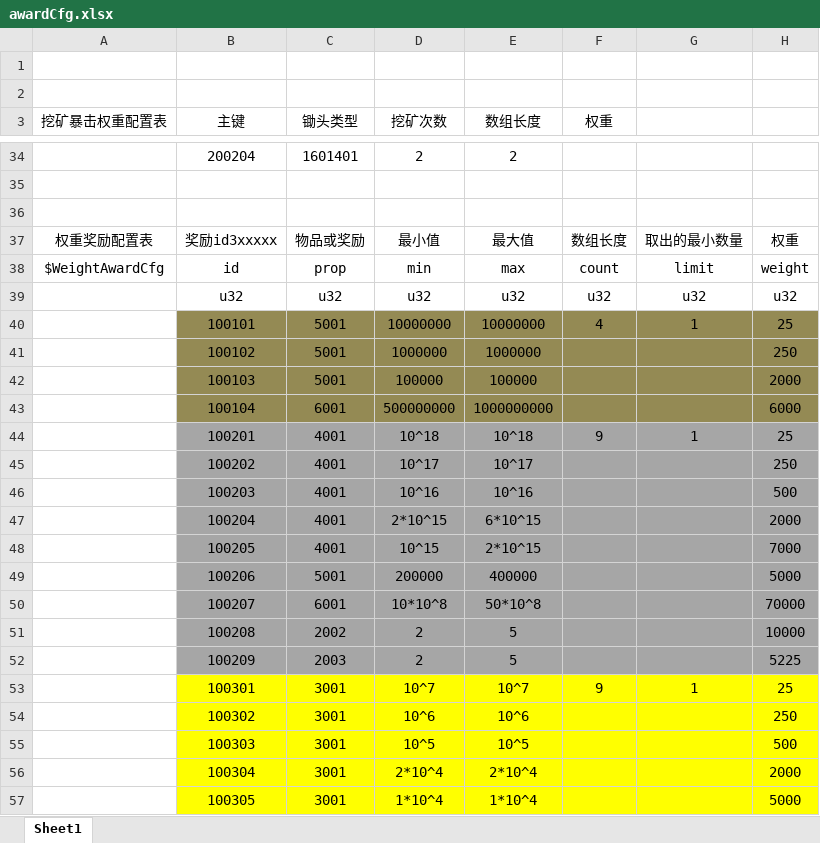
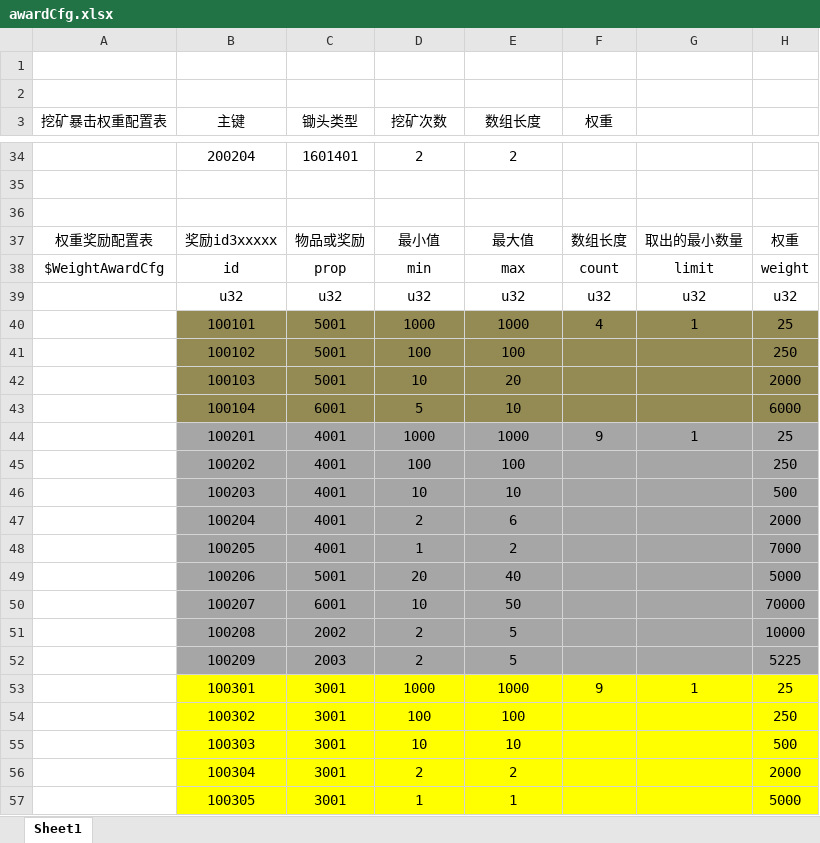
Before and after one commit to kong2630929821/wallet_game, an Excel workbook: src/earn/xlsx/awardCfg.xlsx, sheet Sheet1, drawn as a sheet; only a part is shown, gaps mark what is left out; values as stored, in another font and other column widths than the file's, no borders; the diff covers the shown part only; the diff names each change by its address in the sheet, - before the commit and + after, or states it on an @@ line.

```diff
--- a/src/earn/xlsx/awardCfg.xlsx (sheet Sheet1)
+++ b/src/earn/xlsx/awardCfg.xlsx (sheet Sheet1)
-D40 (挖矿次数): 10000000
+D40 (挖矿次数): 1000
-E40 (数组长度): 10000000
+E40 (数组长度): 1000
-D41 (挖矿次数): 1000000
+D41 (挖矿次数): 100
-E41 (数组长度): 1000000
+E41 (数组长度): 100
-D42 (挖矿次数): 100000
+D42 (挖矿次数): 10
-E42 (数组长度): 100000
+E42 (数组长度): 20
-D43 (挖矿次数): 500000000
+D43 (挖矿次数): 5
-E43 (数组长度): 1000000000
+E43 (数组长度): 10
-D44 (挖矿次数): 10^18
+D44 (挖矿次数): 1000
-E44 (数组长度): 10^18
+E44 (数组长度): 1000
-D45 (挖矿次数): 10^17
+D45 (挖矿次数): 100
-E45 (数组长度): 10^17
+E45 (数组长度): 100
-D46 (挖矿次数): 10^16
+D46 (挖矿次数): 10
-E46 (数组长度): 10^16
+E46 (数组长度): 10
-D47 (挖矿次数): 2*10^15
+D47 (挖矿次数): 2
-E47 (数组长度): 6*10^15
+E47 (数组长度): 6
-D48 (挖矿次数): 10^15
+D48 (挖矿次数): 1
-E48 (数组长度): 2*10^15
+E48 (数组长度): 2
-D49 (挖矿次数): 200000
+D49 (挖矿次数): 20
-E49 (数组长度): 400000
+E49 (数组长度): 40
-D50 (挖矿次数): 10*10^8
+D50 (挖矿次数): 10
-E50 (数组长度): 50*10^8
+E50 (数组长度): 50
-D53 (挖矿次数): 10^7
+D53 (挖矿次数): 1000
-E53 (数组长度): 10^7
+E53 (数组长度): 1000
-D54 (挖矿次数): 10^6
+D54 (挖矿次数): 100
-E54 (数组长度): 10^6
+E54 (数组长度): 100
-D55 (挖矿次数): 10^5
+D55 (挖矿次数): 10
-E55 (数组长度): 10^5
+E55 (数组长度): 10
-D56 (挖矿次数): 2*10^4
+D56 (挖矿次数): 2
-E56 (数组长度): 2*10^4
+E56 (数组长度): 2
-D57 (挖矿次数): 1*10^4
+D57 (挖矿次数): 1
-E57 (数组长度): 1*10^4
+E57 (数组长度): 1
```
Also changed, not shown: 6 edited cells elsewhere in this sheet, src/earn/xlsx/errorNum.xlsx, src/earn/xlsx/item.xlsx, 10 other files.
